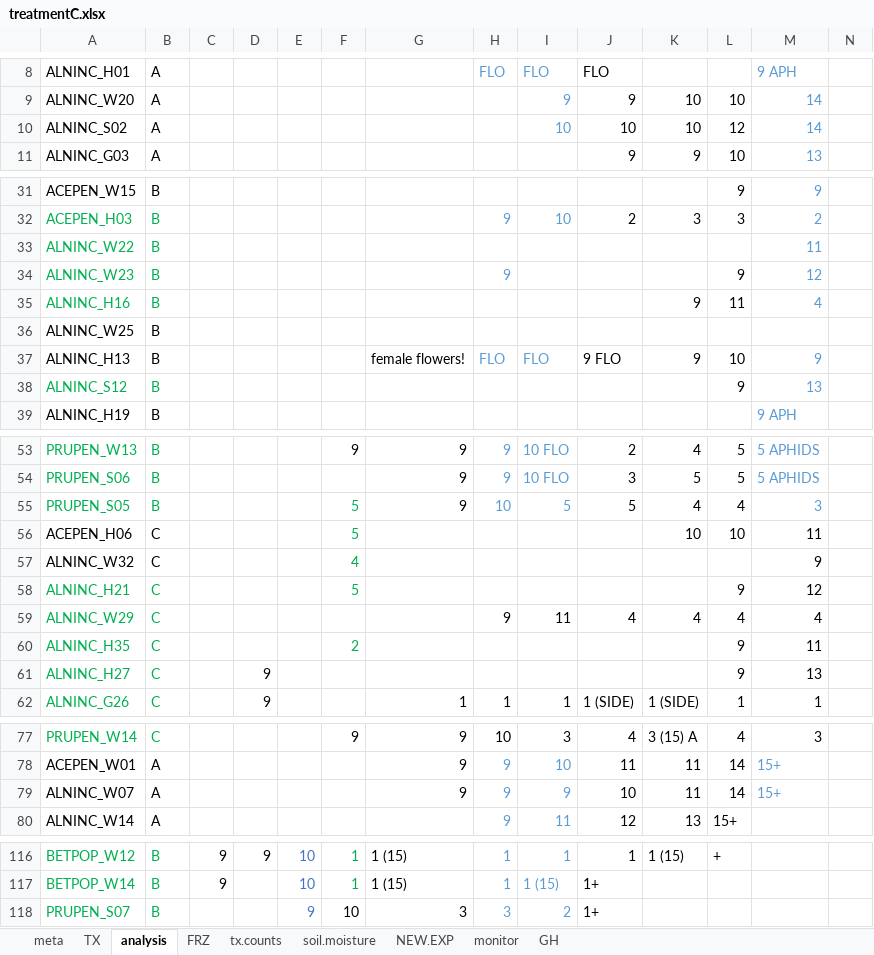
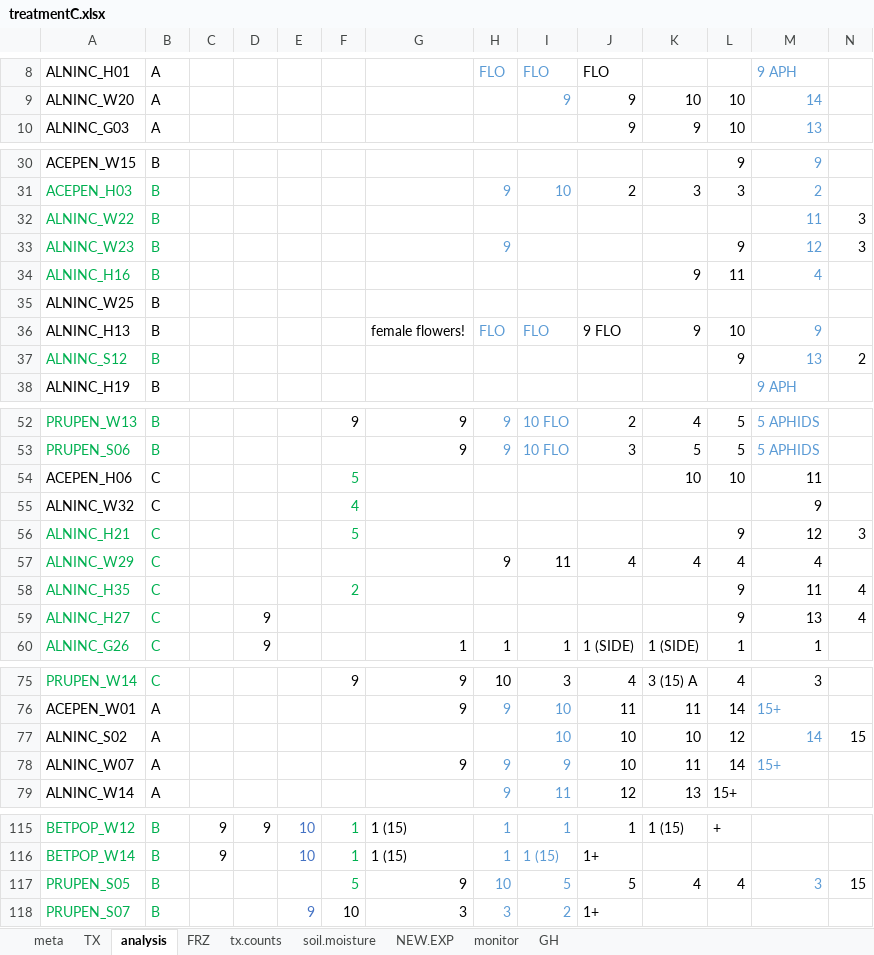
Before and after one commit to cchambe12/freezingexperiment, an Excel workbook: data/treatmentC.xlsx, sheet analysis, drawn as a sheet; only a part is shown, gaps mark what is left out; values as stored, in another font and other column widths than the file's, no borders; removed rows and columns are numbered as before the commit, all else as after; the diff covers the shown part only; the diff names each change by its address in the sheet, - before the commit and + after, or states it on an @@ line.

Commit message:
updated entry

```diff
--- a/data/treatmentC.xlsx (sheet analysis)
+++ b/data/treatmentC.xlsx (sheet analysis)
-row 10: ALNINC_S02 | A |  |  |  |  |  |  | 10 | 10 | 10 | 12 | 14
-N32:N33: (empty)
+N32:N33: 3
-N37: (empty)
+N37: 2
-row 55: PRUPEN_S05 | B |  |  |  | 5 | 9 | 10 | 5 | 5 | 4 | 4 | 3
-N56: (empty)
+N56: 3
-N58:N59: (empty)
+N58:N59: 4
+row 77: ALNINC_S02 | A |  |  |  |  |  |  | 10 | 10 | 10 | 12 | 14 | 15
+row 117: PRUPEN_S05 | B |  |  |  | 5 | 9 | 10 | 5 | 5 | 4 | 4 | 3 | 15
```
Also changed, not shown: 4 edited cells elsewhere in this sheet, sheet FRZ, sheet TX.
